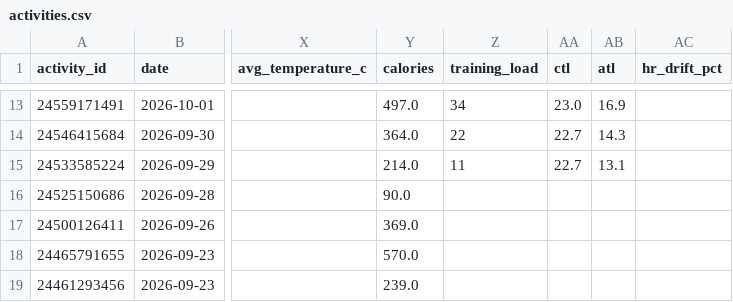
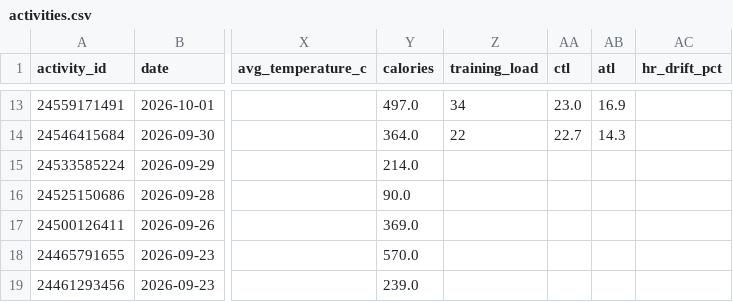
Before and after one commit to hutcheew/health-dashboard, a CSV file: activities.csv, drawn as a sheet; only a part is shown, gaps mark what is left out; the diff names each change by its address in the sheet, - before the commit and + after, or states it on an @@ line.

```diff
--- a/activities.csv
+++ b/activities.csv
-Z15 (training_load): 11
+Z15 (training_load): (empty)
-AA15 (ctl): 22.7
+AA15 (ctl): (empty)
-AB15 (atl): 13.1
+AB15 (atl): (empty)
```
Also changed, not shown: 3 other files.
